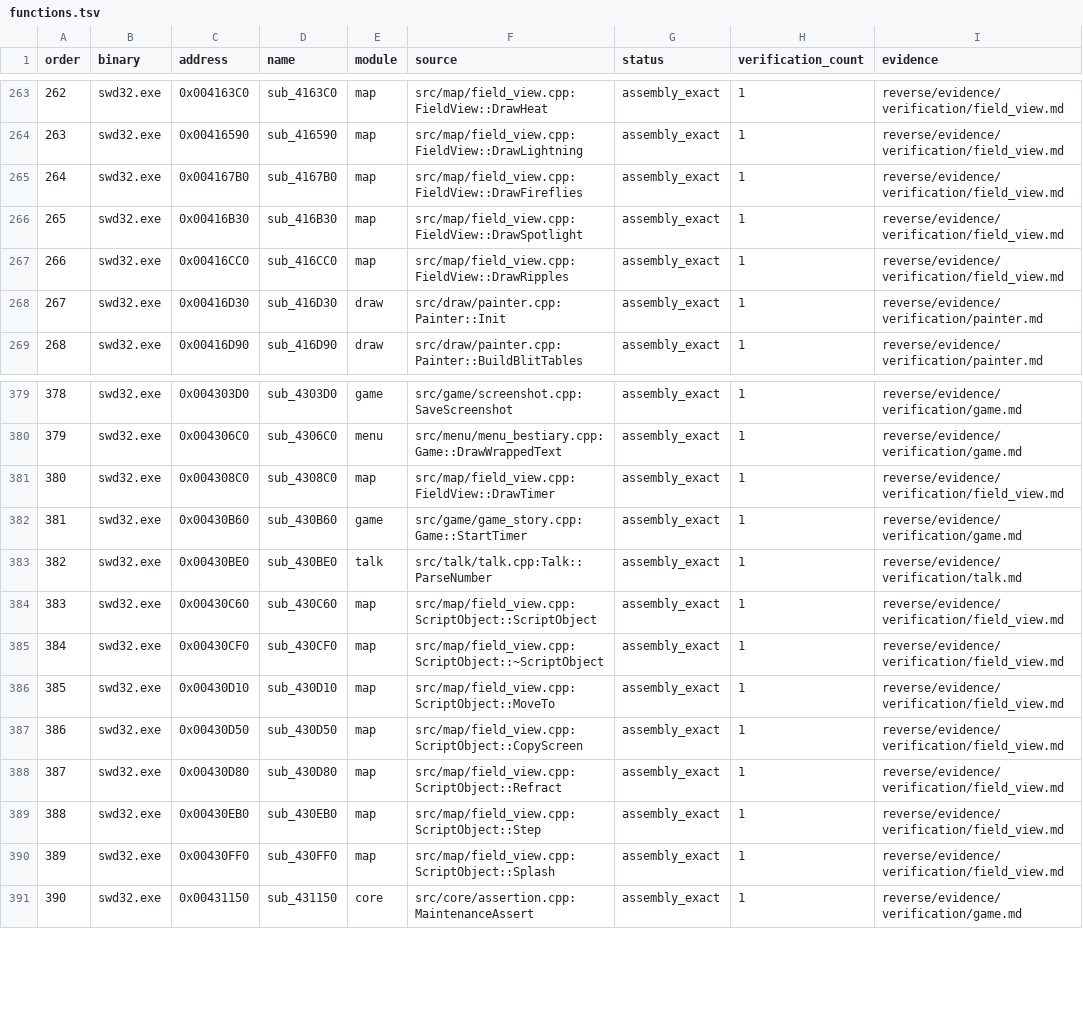
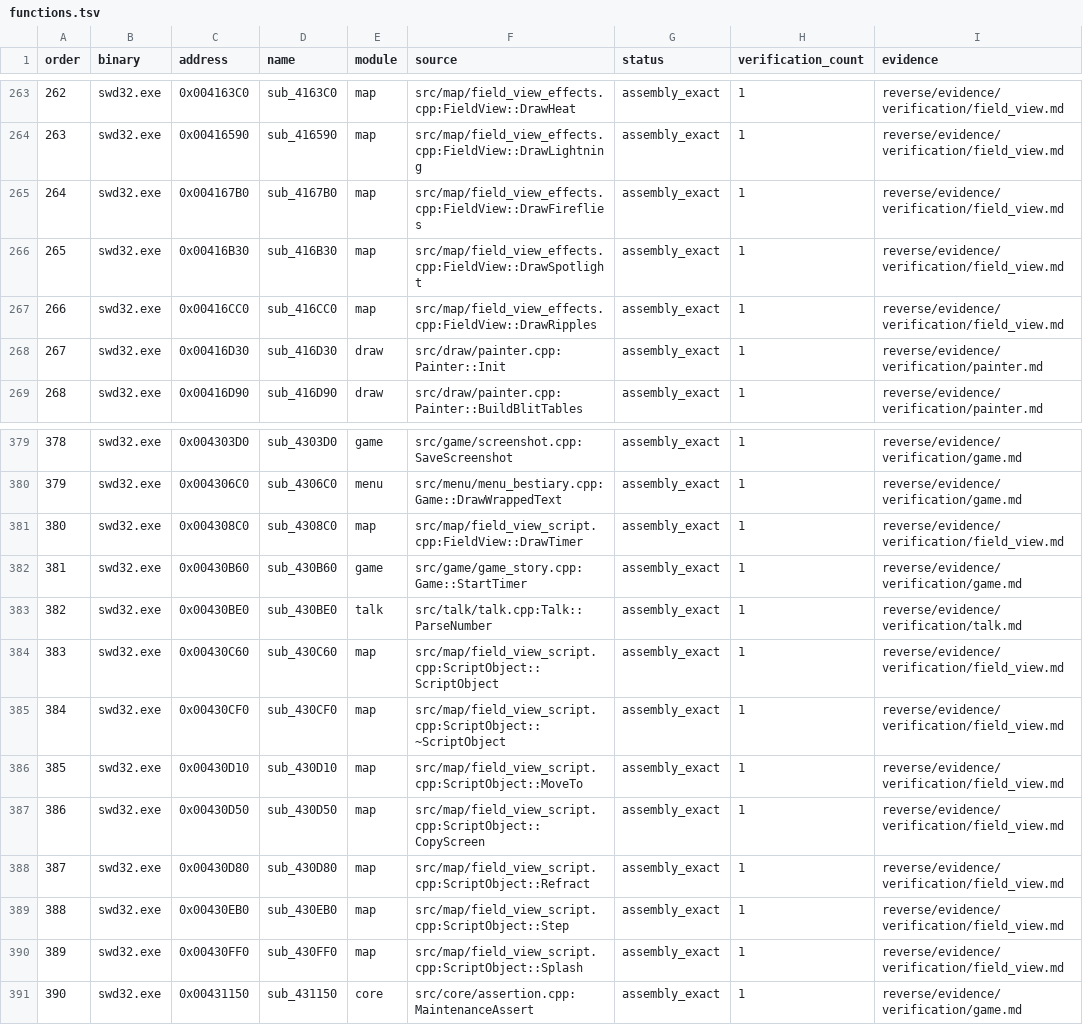
Before and after one commit to Ouroboros/OpenSWD3, a TSV file: reverse/functions.tsv, drawn as a sheet; only a part is shown, gaps mark what is left out; the diff covers the shown part only; the diff names each change by its address in the sheet, - before the commit and + after, or states it on an @@ line.

Commit message:
refactor: 拆分 field_view.cpp（4575 行）为 8 个文件，只搬代码

```diff
--- a/reverse/functions.tsv
+++ b/reverse/functions.tsv
-F263 (source): src/map/field_view.cpp:FieldView::DrawHeat
+F263 (source): src/map/field_view_effects.cpp:FieldView::DrawHeat
-F264 (source): src/map/field_view.cpp:FieldView::DrawLightning
+F264 (source): src/map/field_view_effects.cpp:FieldView::DrawLightning
-F265 (source): src/map/field_view.cpp:FieldView::DrawFireflies
+F265 (source): src/map/field_view_effects.cpp:FieldView::DrawFireflies
-F266 (source): src/map/field_view.cpp:FieldView::DrawSpotlight
+F266 (source): src/map/field_view_effects.cpp:FieldView::DrawSpotlight
-F267 (source): src/map/field_view.cpp:FieldView::DrawRipples
+F267 (source): src/map/field_view_effects.cpp:FieldView::DrawRipples
-F381 (source): src/map/field_view.cpp:FieldView::DrawTimer
+F381 (source): src/map/field_view_script.cpp:FieldView::DrawTimer
-F384 (source): src/map/field_view.cpp:ScriptObject::ScriptObject
+F384 (source): src/map/field_view_script.cpp:ScriptObject::ScriptObject
-F385 (source): src/map/field_view.cpp:ScriptObject::~ScriptObject
+F385 (source): src/map/field_view_script.cpp:ScriptObject::~ScriptObject
-F386 (source): src/map/field_view.cpp:ScriptObject::MoveTo
+F386 (source): src/map/field_view_script.cpp:ScriptObject::MoveTo
-F387 (source): src/map/field_view.cpp:ScriptObject::CopyScreen
+F387 (source): src/map/field_view_script.cpp:ScriptObject::CopyScreen
-F388 (source): src/map/field_view.cpp:ScriptObject::Refract
+F388 (source): src/map/field_view_script.cpp:ScriptObject::Refract
-F389 (source): src/map/field_view.cpp:ScriptObject::Step
+F389 (source): src/map/field_view_script.cpp:ScriptObject::Step
-F390 (source): src/map/field_view.cpp:ScriptObject::Splash
+F390 (source): src/map/field_view_script.cpp:ScriptObject::Splash
```
Also changed, not shown: 23 edited cells elsewhere in this file, 9 other files.
